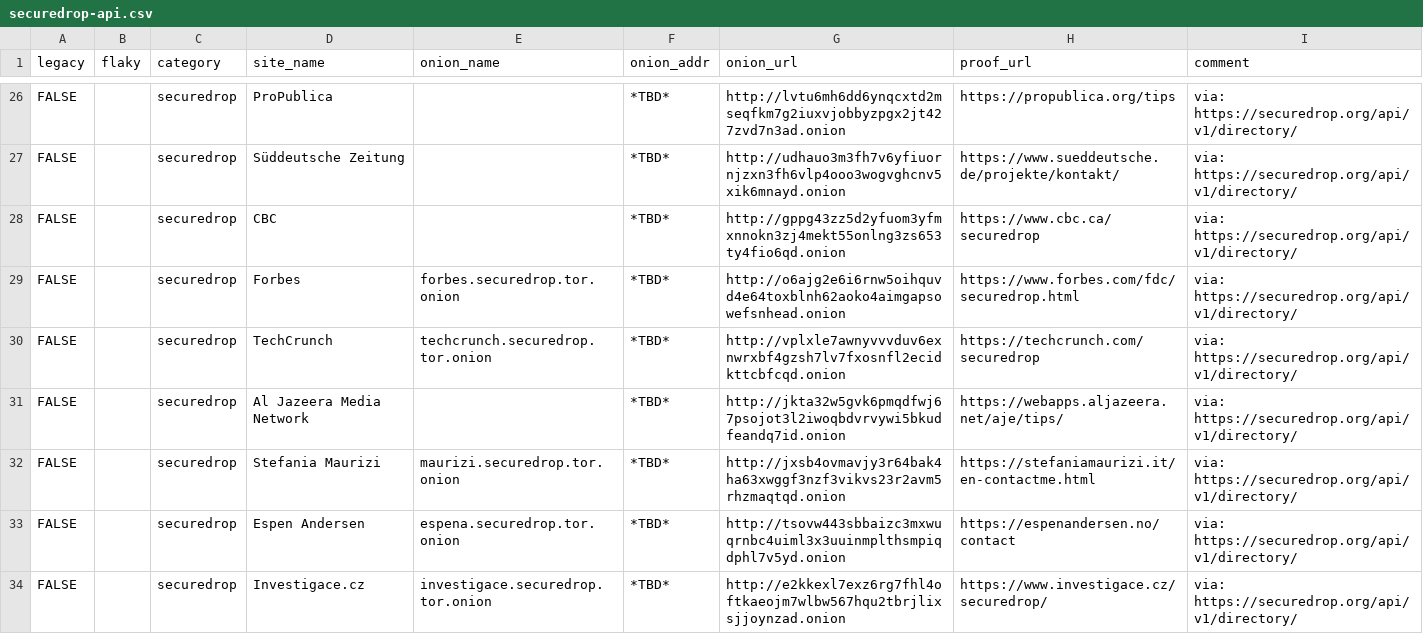
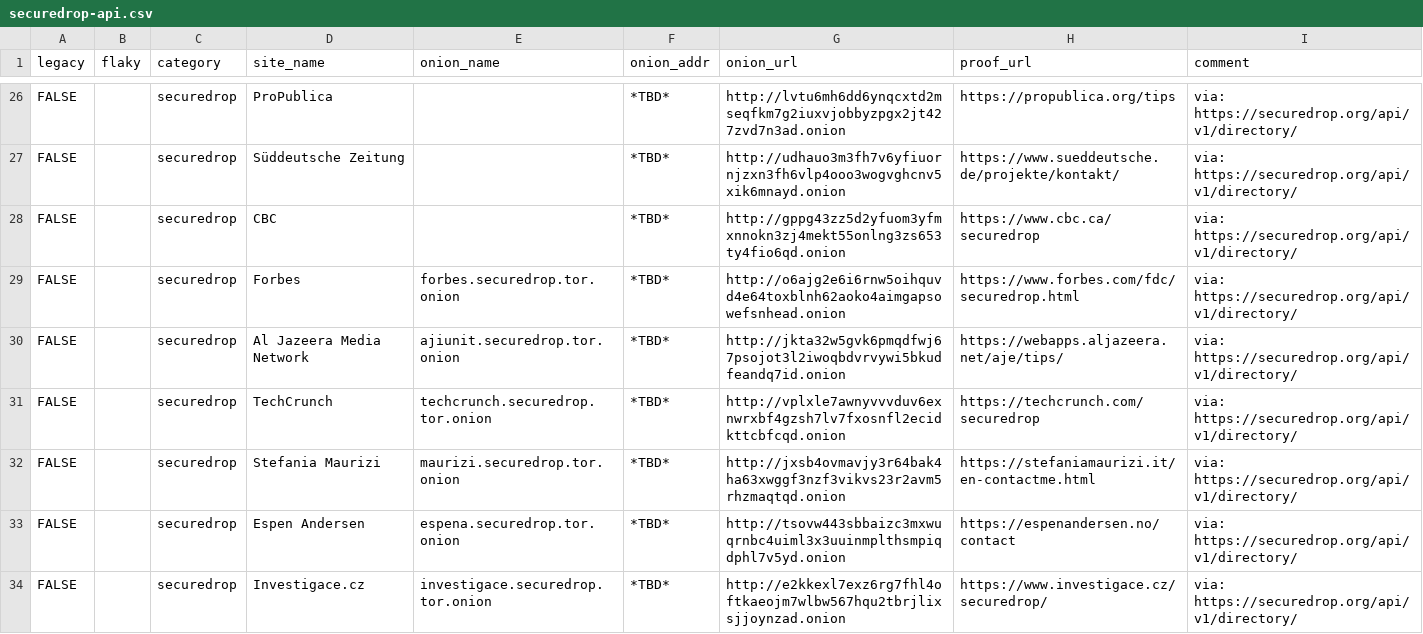
Before and after one commit to alecmuffett/real-world-onion-sites, a CSV file: securedrop-api.csv, drawn as a sheet; only a part is shown, gaps mark what is left out.

```diff
--- a/securedrop-api.csv
+++ b/securedrop-api.csv
@@ -29,4 +29,4 @@ FALSE,,securedrop,CBC,,*TBD*,http://gppg43zz5d2yfuom3yfmxnnokn3zj4mekt55onlng3zs
 FALSE,,securedrop,Forbes,forbes.securedrop.tor.onion,*TBD*,http://o6ajg2e6i6rnw5oihquvd4e64toxblnh62aoko4aimgapsowefsnhead.onion,https://www.forbes.com/fdc/securedrop.html,via: https://securedrop.org/api/v1/directory/
+FALSE,,securedrop,Al Jazeera Media Network,ajiunit.securedrop.tor.onion,*TBD*,http://jkta32w5gvk6pmqdfwj67psojot3l2iwoqbdvrvywi5bkudfeandq7id.onion,https://webapps.aljazeera.net/aje/tips/,via: https://securedrop.org/api/v1/directory/
 FALSE,,securedrop,TechCrunch,techcrunch.securedrop.tor.onion,*TBD*,http://vplxle7awnyvvvduv6exnwrxbf4gzsh7lv7fxosnfl2ecidkttcbfcqd.onion,https://techcrunch.com/securedrop,via: https://securedrop.org/api/v1/directory/
-FALSE,,securedrop,Al Jazeera Media Network,,*TBD*,http://jkta32w5gvk6pmqdfwj67psojot3l2iwoqbdvrvywi5bkudfeandq7id.onion,https://webapps.aljazeera.net/aje/tips/,via: https://securedrop.org/api/v1/directory/
 FALSE,,securedrop,Stefania Maurizi,maurizi.securedrop.tor.onion,*TBD*,http://jxsb4ovmavjy3r64bak4ha63xwggf3nzf3vikvs23r2avm5rhzmaqtqd.onion,https://stefaniamaurizi.it/en-contactme.html,via: https://securedrop.org/api/v1/directory/
```
Also changed, not shown: 2 other files.
